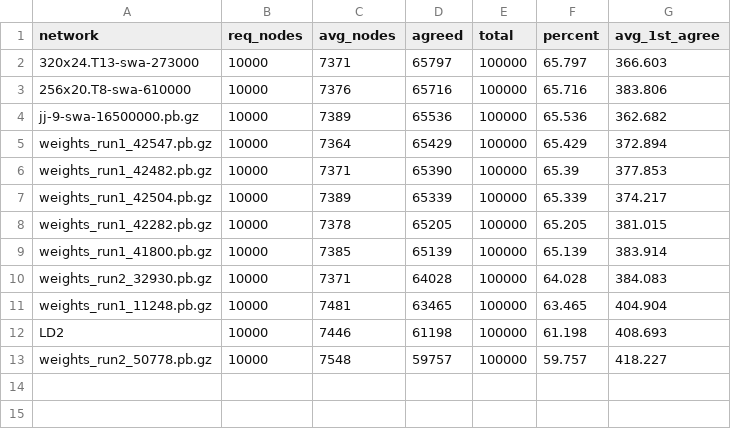
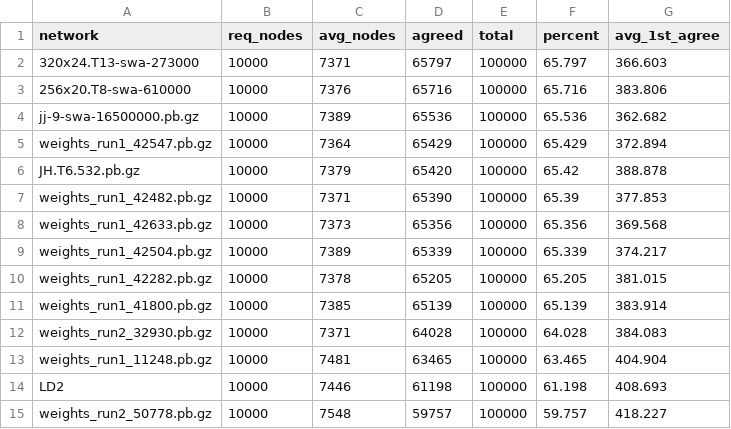
Before and after one commit to djChess2019/position-tester, a CSV file: logs/100k positions @ 10kn/Summary.csv, drawn as a sheet; the diff names each change by its address in the sheet, - before the commit and + after, or states it on an @@ line.

```diff
--- a/logs/100k positions @ 10kn/Summary.csv
+++ b/logs/100k positions @ 10kn/Summary.csv
+row 6: JH.T6.532.pb.gz | 10000 | 7379 | 65420 | 100000 | 65.42 | 388.878
+row 8: weights_run1_42633.pb.gz | 10000 | 7373 | 65356 | 100000 | 65.356 | 369.568
```
Also changed, not shown: 3 other files.
